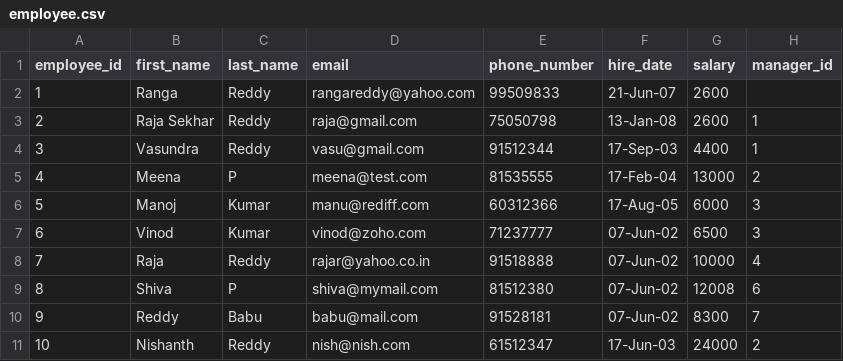
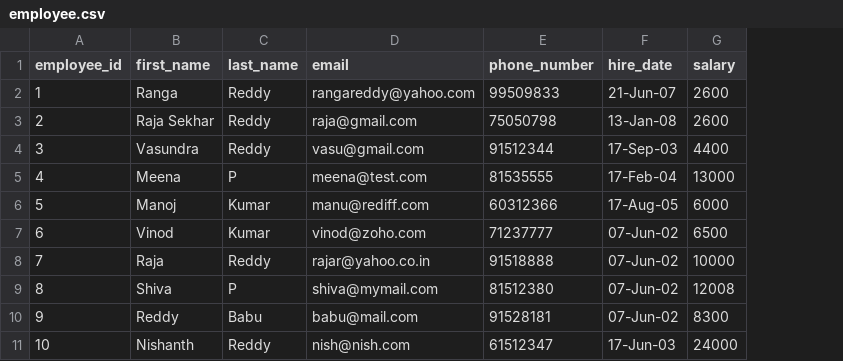
Before and after one commit to rangareddy/sample-datasets, a CSV file: employee.csv, drawn as a sheet; the diff names each change by its address in the sheet, - before the commit and + after, or states it on an @@ line.

Commit message:
Update employee.csv

```diff
--- a/employee.csv
+++ b/employee.csv
-column H (manager_id), rows 3-11: 1 | 1 | 2 | 3 | 3 | 4 | 6 | 7 | 2
```
